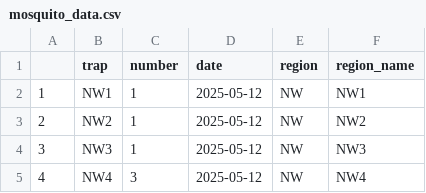
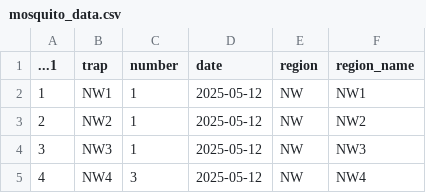
Before and after one commit to colebaril/Mosquito_Monitor, a CSV file: mosquito_data.csv, drawn as a sheet; only a part is shown; the diff names each change by its address in the sheet, - before the commit and + after, or states it on an @@ line.

Commit message:
Add files via upload

```diff
--- a/mosquito_data.csv
+++ b/mosquito_data.csv
-A1: (empty)
+A1: ...1
```
